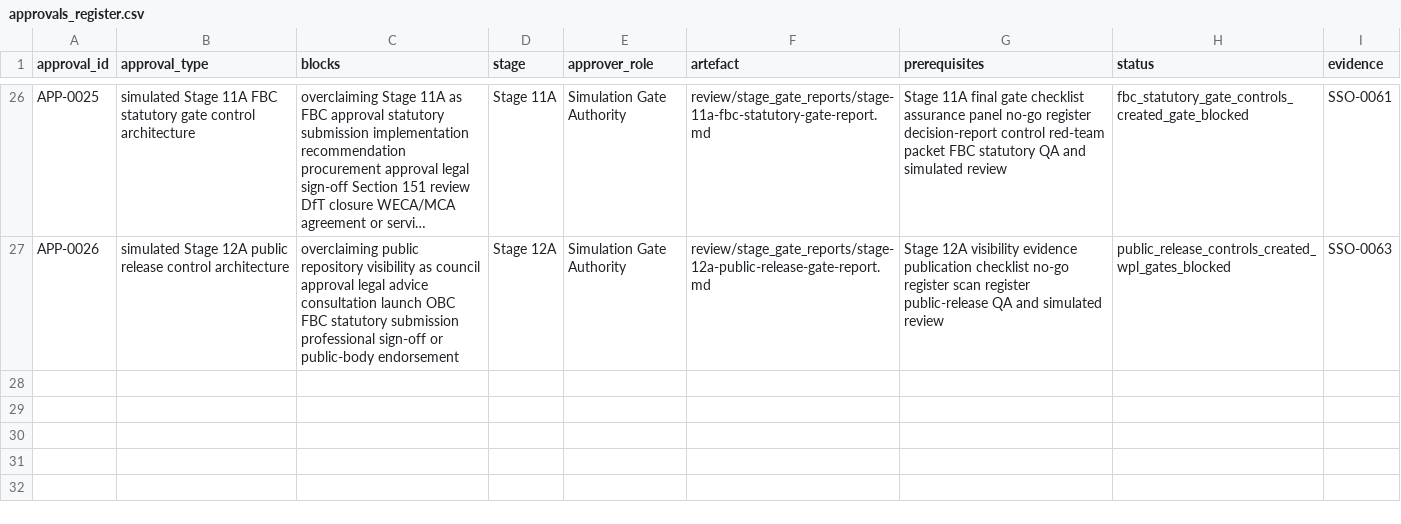
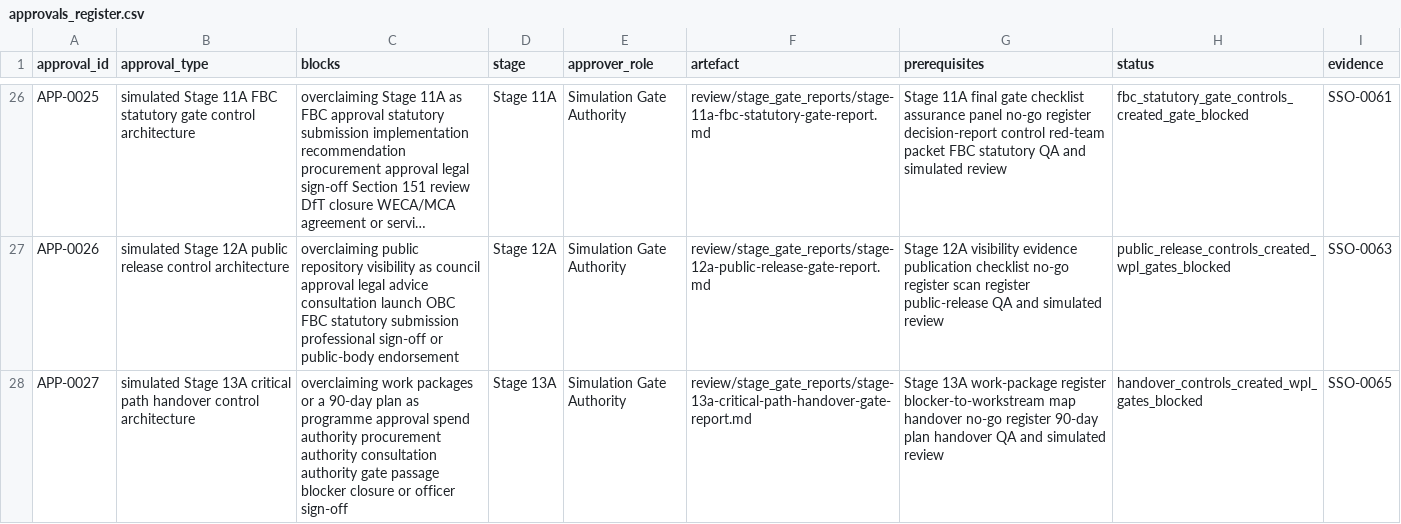
Before and after one commit to awjreynolds/bristol-wpl, a CSV file: governance/approvals_register.csv, drawn as a sheet; only a part is shown, gaps mark what is left out; long unchanged cells end in …; the diff names each change by its address in the sheet, - before the commit and + after, or states it on an @@ line.

```diff
--- a/governance/approvals_register.csv
+++ b/governance/approvals_register.csv
+row 28: APP-0027 | simulated Stage 13A critical path handover control architecture | overclaiming work packages or a 90-day plan as programme approval spend authority procurement authority consultation authority gate passage blocker closure or officer sign-off | Stage 13A | Simulation Gate Authority | review/stage_gate_reports/stage-13a-critical-path-handover-gate-report.md | Stage 13A work-package register blocker-to-workstream map handover no-go register 90-day plan handover QA and simulated review | handover_controls_created_wpl_gates_blocked | SSO-0065
```
Also changed, not shown: evidence/claim_evidence_matrix.csv, governance/decision_log.csv, 33 other files.
